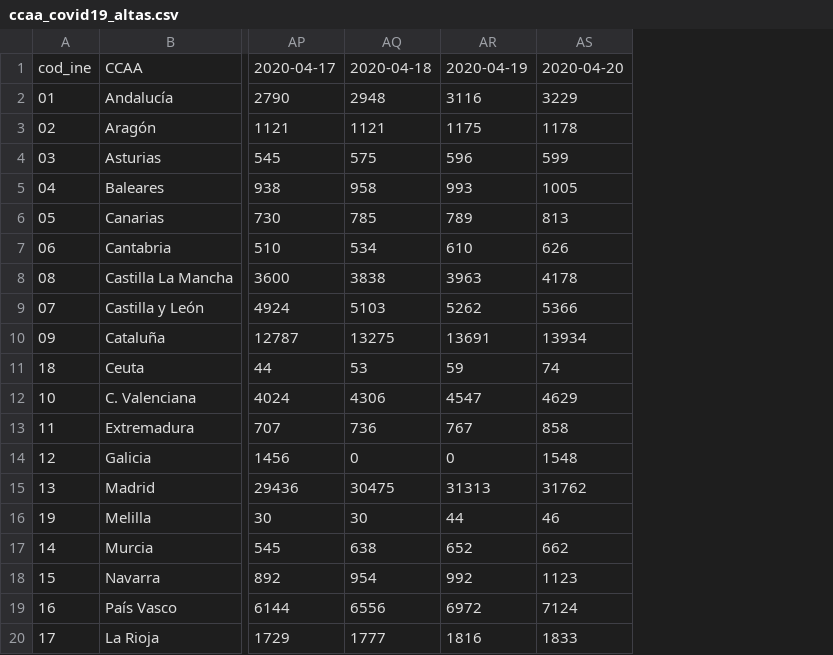
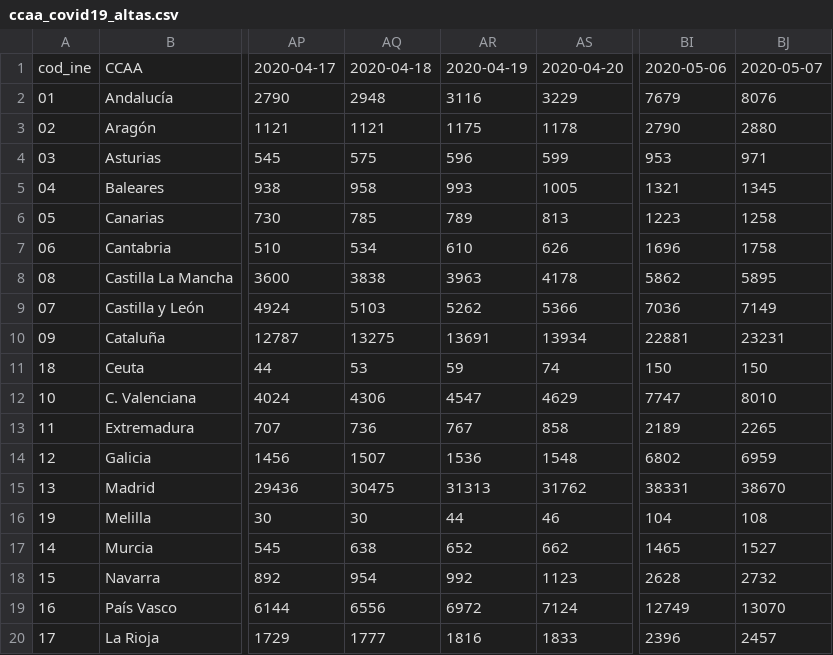
Before and after one commit to pedro-garridor/COVID-19, a CSV file: Datos/ccaa_covid19_altas.csv, drawn as a sheet; only a part is shown, gaps mark what is left out; the diff names each change by its address in the sheet, - before the commit and + after, or states it on an @@ line.

```diff
--- a/Datos/ccaa_covid19_altas.csv
+++ b/Datos/ccaa_covid19_altas.csv
+column BI, rows 1-20: 2020-05-06 | 7679 | 2790 | 953 | 1321 | 1223 | 1696 | 5862 | 7036 | 22881 | 150 | 7747 | 2189 | 6802 | 38331 | 104 | 1465 | 2628 | 12749 | 2396
+column BJ, rows 1-20: 2020-05-07 | 8076 | 2880 | 971 | 1345 | 1258 | 1758 | 5895 | 7149 | 23231 | 150 | 8010 | 2265 | 6959 | 38670 | 108 | 1527 | 2732 | 13070 | 2457
-AQ14: 0
+AQ14: 1507
-AR14: 0
+AR14: 1536
```
Also changed, not shown: Datos/ccaa_covid19_casos.csv, Datos/ccaa_covid19_fallecidos.csv, 18 other files.
